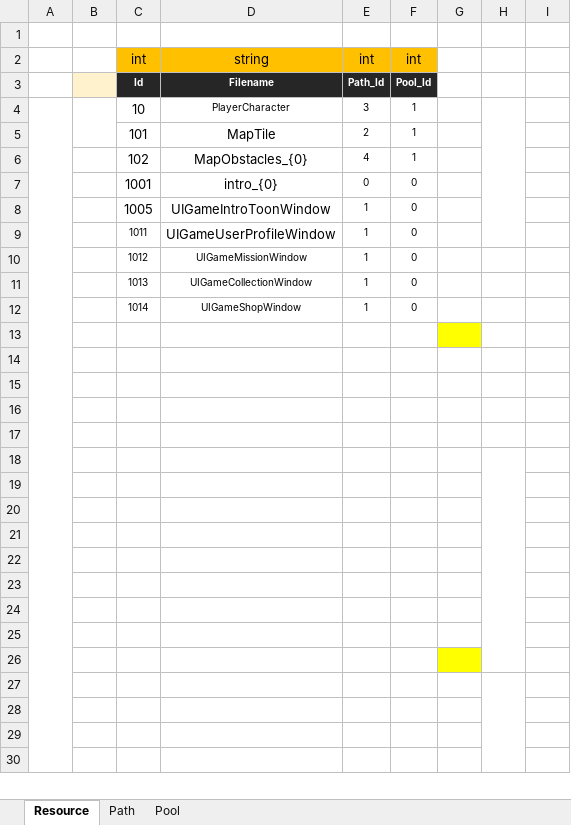
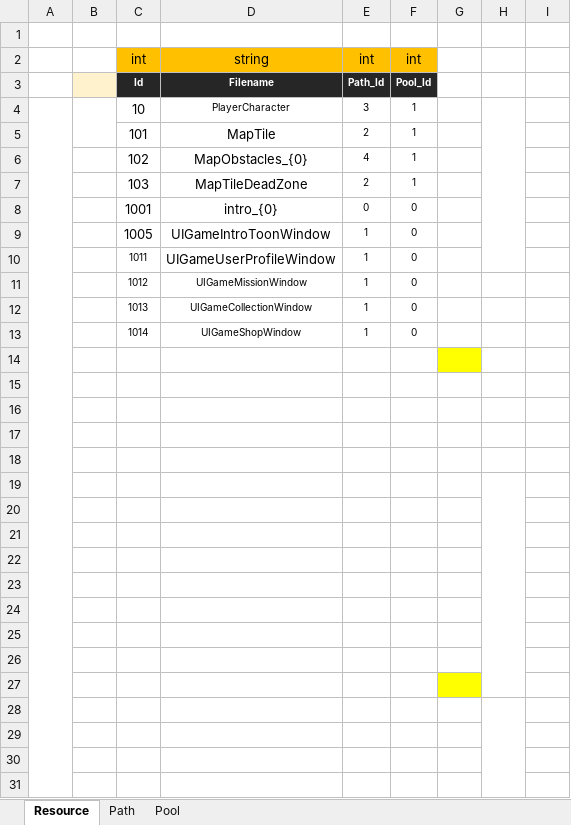
Before and after one commit to chaeHa20/MobileGameProject, an Excel workbook: Table/ResourceTable.xlsx, sheet Resource, drawn as a sheet; only a part is shown; values as stored, in another font and other column widths than the file's, no borders; conditional formats not drawn; removed rows and columns are numbered as before the commit, all else as after; the diff names each change by its address in the sheet, - before the commit and + after, or states it on an @@ line.

Commit message:
2025-10-09 update by pms
navMesh추가
몬스터 추락시 deadZone Trigger추가

```diff
--- a/Table/ResourceTable.xlsx (sheet Resource)
+++ b/Table/ResourceTable.xlsx (sheet Resource)
-A4:A504 merged
+A4:A504 merged
+row 7:  |  | 103 | MapTileDeadZone | 2 | 1
```
Also changed, not shown: 29 other files.
